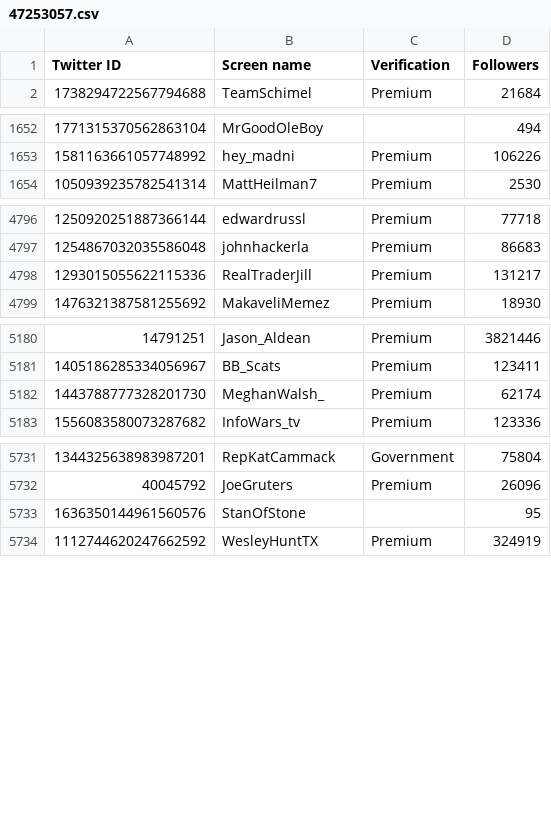
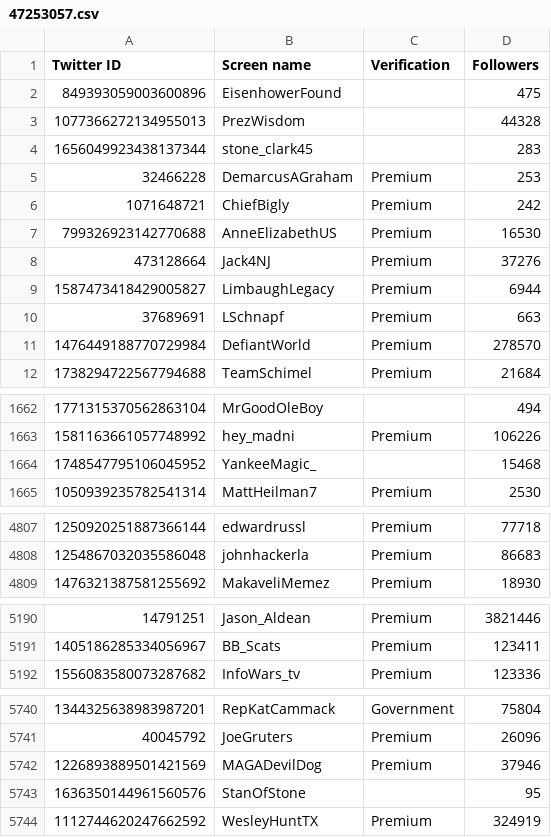
Before and after one commit to travisbrown/fashfollows, a CSV file: data/current/47253057.csv, drawn as a sheet; only a part is shown, gaps mark what is left out; removed rows and columns are numbered as before the commit, all else as after; the diff names each change by its address in the sheet, - before the commit and + after, or states it on an @@ line.

```diff
--- a/data/current/47253057.csv
+++ b/data/current/47253057.csv
+row 2: 849393059003600896 | EisenhowerFound |  | 475
+row 3: 1077366272134955013 | PrezWisdom |  | 44328
+row 4: 1656049923438137344 | stone_clark45 |  | 283
+row 5: 32466228 | DemarcusAGraham | Premium | 253
+row 6: 1071648721 | ChiefBigly | Premium | 242
+row 7: 799326923142770688 | AnneElizabethUS | Premium | 16530
+row 8: 473128664 | Jack4NJ | Premium | 37276
+row 9: 1587473418429005827 | LimbaughLegacy | Premium | 6944
+row 10: 37689691 | LSchnapf | Premium | 663
+row 11: 1476449188770729984 | DefiantWorld | Premium | 278570
+row 1664: 1748547795106045952 | YankeeMagic_ |  | 15468
-row 4798: 1293015055622115336 | RealTraderJill | Premium | 131217
-row 5182: 1443788777328201730 | MeghanWalsh_ | Premium | 62174
+row 5742: 1226893889501421569 | MAGADevilDog | Premium | 37946
```
Also changed, not shown: data/current/1500867239674843143.csv, data/current/1894121144967430144.csv, 35 other files.
